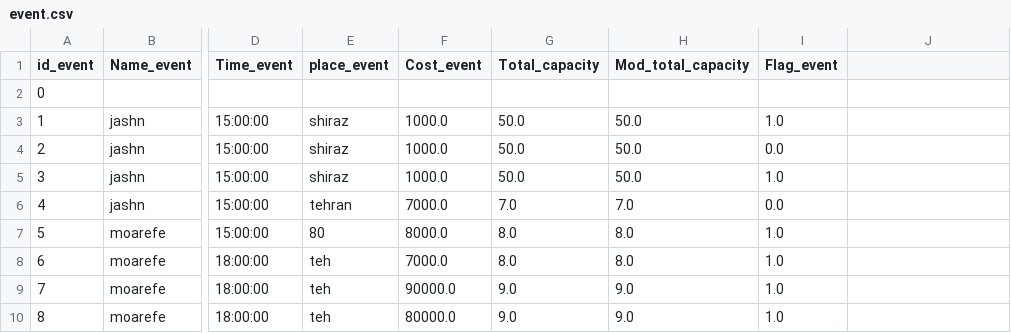
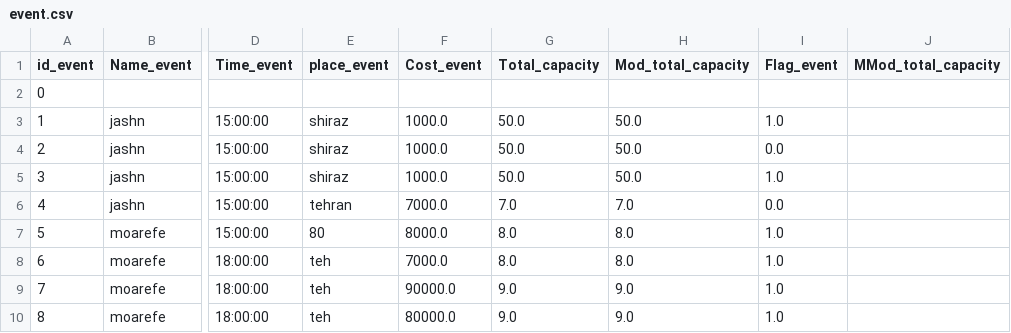
Before and after one commit to MohadesePakdin/sales_ticket, a CSV file: event.csv, drawn as a sheet; only a part is shown, gaps mark what is left out; the diff names each change by its address in the sheet, - before the commit and + after, or states it on an @@ line.

```diff
--- a/event.csv
+++ b/event.csv
-J1: (empty)
+J1: MMod_total_capacity
```
Also changed, not shown: 2 other files.
